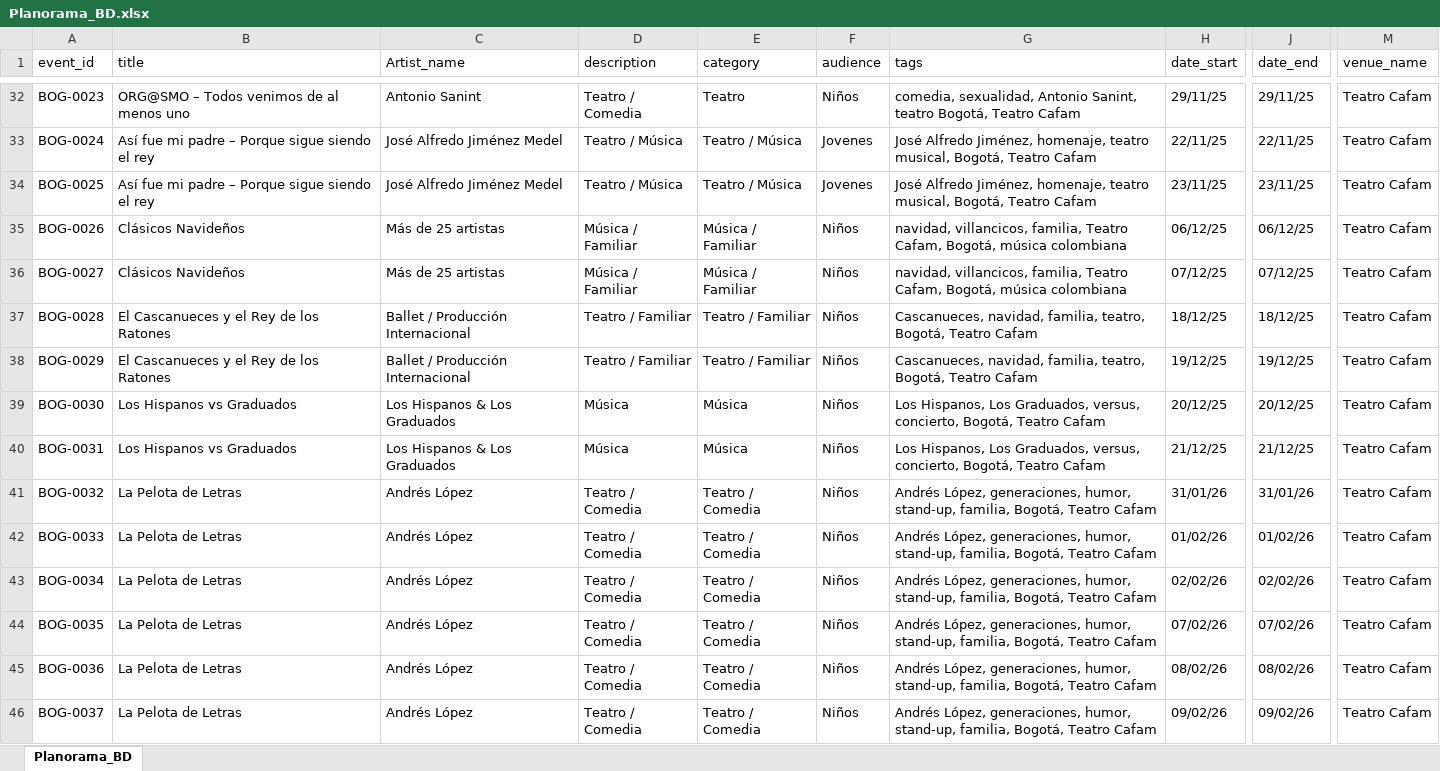
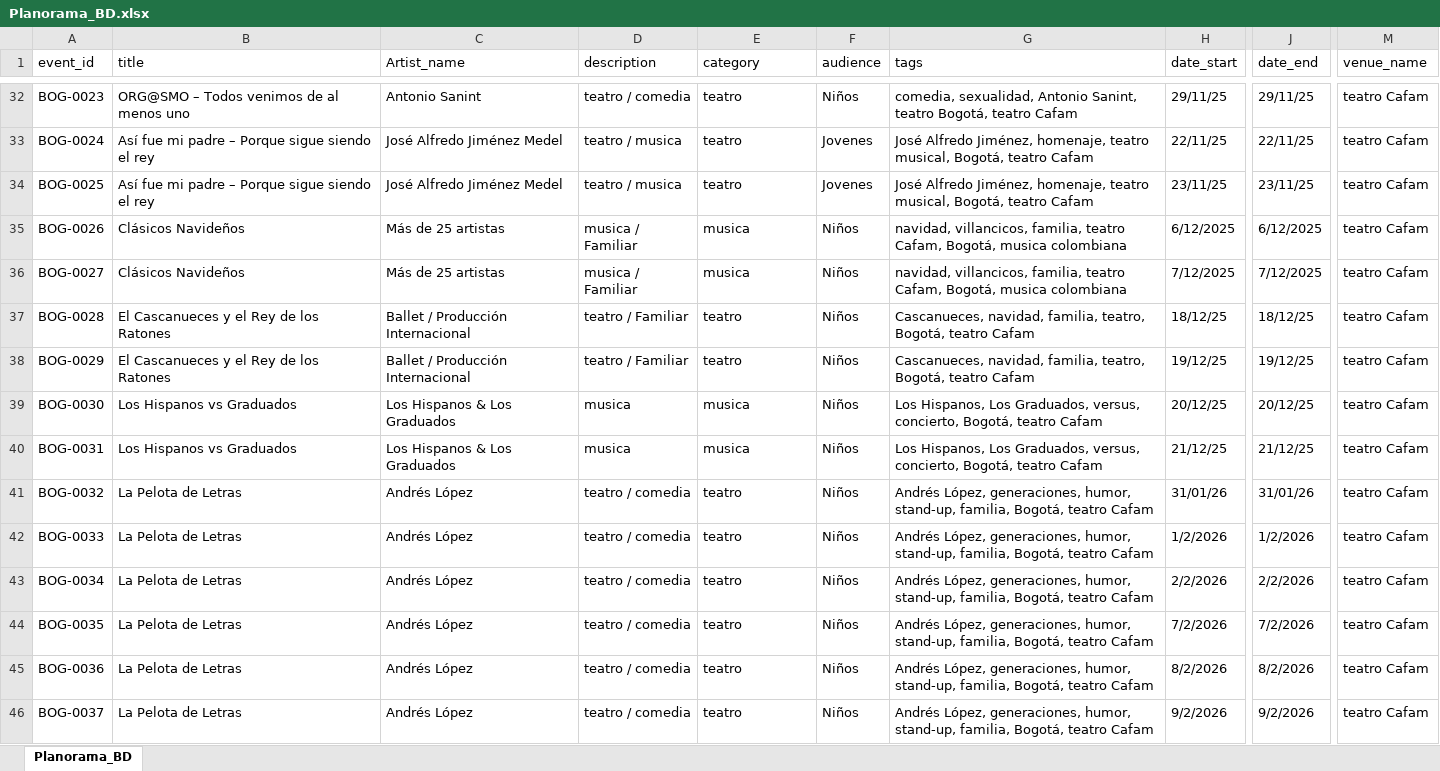
Before and after one commit to Juand2021/Planorama, an Excel workbook: data/Planorama_BD.xlsx, sheet Planorama_BD, drawn as a sheet; only a part is shown, gaps mark what is left out; values as stored, in another font and other column widths than the file's, no cell formats; the diff covers the shown part only; the diff names each change by its address in the sheet, - before the commit and + after, or states it on an @@ line.

Commit message:
Final Planorama

```diff
--- a/data/Planorama_BD.xlsx (sheet Planorama_BD)
+++ b/data/Planorama_BD.xlsx (sheet Planorama_BD)
-D32 (description): Teatro / Comedia
+D32 (description): teatro / comedia
-E32 (category): Teatro
+E32 (category): teatro
-G32 (tags): …teatro Bogotá, Teatro Cafam
+G32 (tags): …teatro Bogotá, teatro Cafam
-M32:M46 (venue_name): Teatro Cafam
+M32:M46 (venue_name): teatro Cafam
-D33:D34 (description): Teatro / Música
+D33:D34 (description): teatro / musica
-E33:E34 (category): Teatro / Música
+E33:E34 (category): teatro
-G33:G34 (tags): …musical, Bogotá, Teatro Cafam
+G33:G34 (tags): …musical, Bogotá, teatro Cafam
-D35:D36 (description): Música / Familiar
+D35:D36 (description): musica / Familiar
-E35:E36 (category): Música / Familiar
+E35:E36 (category): musica
-G35:G36 (tags): …villancicos, familia, Teatro Cafam, Bogotá, música colombiana
+G35:G36 (tags): …villancicos, familia, teatro Cafam, Bogotá, musica colombiana
-H35 (date_start): 06/12/25
+H35 (date_start): 6/12/2025
-J35 (date_end): 06/12/25
+J35 (date_end): 6/12/2025
-H36 (date_start): 07/12/25
+H36 (date_start): 7/12/2025
-J36 (date_end): 07/12/25
+J36 (date_end): 7/12/2025
-D37:D38 (description): Teatro / Familiar
+D37:D38 (description): teatro / Familiar
-E37:E38 (category): Teatro / Familiar
+E37:E38 (category): teatro
-G37:G38 (tags): …teatro, Bogotá, Teatro Cafam
+G37:G38 (tags): …teatro, Bogotá, teatro Cafam
-D39:D40 (description): Música
+D39:D40 (description): musica
-E39:E40 (category): Música
+E39:E40 (category): musica
-G39:G40 (tags): …concierto, Bogotá, Teatro Cafam
+G39:G40 (tags): …concierto, Bogotá, teatro Cafam
-D41:D46 (description): Teatro / Comedia
+D41:D46 (description): teatro / comedia
-E41:E46 (category): Teatro / Comedia
+E41:E46 (category): teatro
-G41:G46 (tags): …familia, Bogotá, Teatro Cafam
+G41:G46 (tags): …familia, Bogotá, teatro Cafam
-H42 (date_start): 01/02/26
+H42 (date_start): 1/2/2026
-J42 (date_end): 01/02/26
+J42 (date_end): 1/2/2026
-H43 (date_start): 02/02/26
+H43 (date_start): 2/2/2026
-J43 (date_end): 02/02/26
+J43 (date_end): 2/2/2026
-H44 (date_start): 07/02/26
+H44 (date_start): 7/2/2026
-J44 (date_end): 07/02/26
+J44 (date_end): 7/2/2026
-H45 (date_start): 08/02/26
+H45 (date_start): 8/2/2026
-J45 (date_end): 08/02/26
+J45 (date_end): 8/2/2026
-H46 (date_start): 09/02/26
+H46 (date_start): 9/2/2026
-J46 (date_end): 09/02/26
+J46 (date_end): 9/2/2026
```
Also changed, not shown: 741 edited cells elsewhere in this sheet, cell formats, 3 other files.
